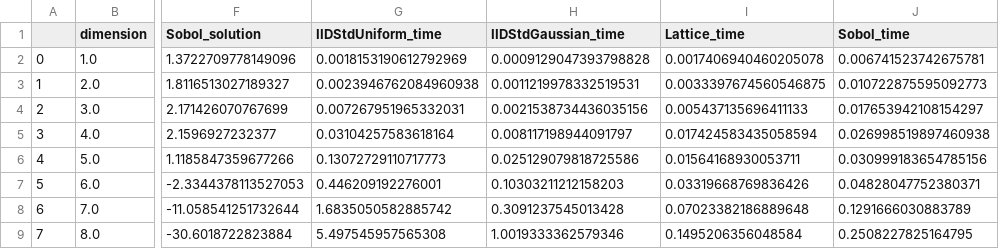
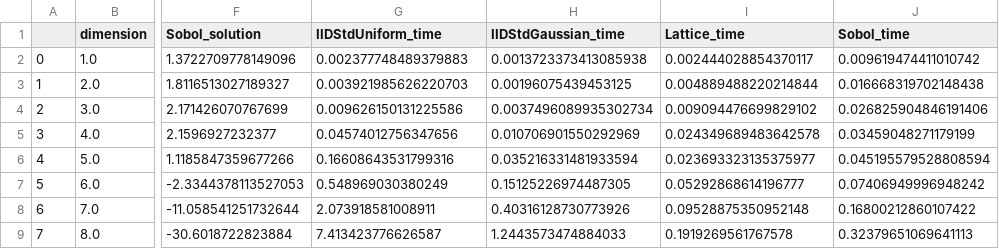
Before and after one commit to jagadeesr/QMCSoftware, a CSV file: python_prototype/outputs/comparison_tests/dimension.csv, drawn as a sheet; only a part is shown, gaps mark what is left out; the diff names each change by its address in the sheet, - before the commit and + after, or states it on an @@ line.

```diff
--- a/python_prototype/outputs/comparison_tests/dimension.csv
+++ b/python_prototype/outputs/comparison_tests/dimension.csv
-G2 (IIDStdUniform_time): 0.0018153190612792969
+G2 (IIDStdUniform_time): 0.002377748489379883
-H2 (IIDStdGaussian_time): 0.0009129047393798828
+H2 (IIDStdGaussian_time): 0.0013723373413085938
-I2 (Lattice_time): 0.0017406940460205078
+I2 (Lattice_time): 0.002444028854370117
-J2 (Sobol_time): 0.006741523742675781
+J2 (Sobol_time): 0.009619474411010742
-G3 (IIDStdUniform_time): 0.0023946762084960938
+G3 (IIDStdUniform_time): 0.003921985626220703
-H3 (IIDStdGaussian_time): 0.0011219978332519531
+H3 (IIDStdGaussian_time): 0.00196075439453125
-I3 (Lattice_time): 0.0033397674560546875
+I3 (Lattice_time): 0.004889488220214844
-J3 (Sobol_time): 0.010722875595092773
+J3 (Sobol_time): 0.016668319702148438
-G4 (IIDStdUniform_time): 0.007267951965332031
+G4 (IIDStdUniform_time): 0.009626150131225586
-H4 (IIDStdGaussian_time): 0.0021538734436035156
+H4 (IIDStdGaussian_time): 0.0037496089935302734
-I4 (Lattice_time): 0.005437135696411133
+I4 (Lattice_time): 0.009094476699829102
-J4 (Sobol_time): 0.017653942108154297
+J4 (Sobol_time): 0.026825904846191406
-G5 (IIDStdUniform_time): 0.03104257583618164
+G5 (IIDStdUniform_time): 0.04574012756347656
-H5 (IIDStdGaussian_time): 0.008117198944091797
+H5 (IIDStdGaussian_time): 0.010706901550292969
-I5 (Lattice_time): 0.017424583435058594
+I5 (Lattice_time): 0.024349689483642578
-J5 (Sobol_time): 0.026998519897460938
+J5 (Sobol_time): 0.03459048271179199
-G6 (IIDStdUniform_time): 0.13072729110717773
+G6 (IIDStdUniform_time): 0.16608643531799316
-H6 (IIDStdGaussian_time): 0.025129079818725586
+H6 (IIDStdGaussian_time): 0.035216331481933594
-I6 (Lattice_time): 0.01564168930053711
+I6 (Lattice_time): 0.023693323135375977
-J6 (Sobol_time): 0.030999183654785156
+J6 (Sobol_time): 0.045195579528808594
-G7 (IIDStdUniform_time): 0.446209192276001
+G7 (IIDStdUniform_time): 0.548969030380249
-H7 (IIDStdGaussian_time): 0.10303211212158203
+H7 (IIDStdGaussian_time): 0.15125226974487305
-I7 (Lattice_time): 0.03319668769836426
+I7 (Lattice_time): 0.05292868614196777
-J7 (Sobol_time): 0.04828047752380371
+J7 (Sobol_time): 0.07406949996948242
-G8 (IIDStdUniform_time): 1.6835050582885742
+G8 (IIDStdUniform_time): 2.073918581008911
-H8 (IIDStdGaussian_time): 0.3091237545013428
+H8 (IIDStdGaussian_time): 0.40316128730773926
-I8 (Lattice_time): 0.07023382186889648
+I8 (Lattice_time): 0.09528875350952148
-J8 (Sobol_time): 0.1291666030883789
+J8 (Sobol_time): 0.16800212860107422
-G9 (IIDStdUniform_time): 5.497545957565308
+G9 (IIDStdUniform_time): 7.413423776626587
-H9 (IIDStdGaussian_time): 1.0019333362579346
+H9 (IIDStdGaussian_time): 1.2443573474884033
-I9 (Lattice_time): 0.1495206356048584
+I9 (Lattice_time): 0.1919269561767578
-J9 (Sobol_time): 0.2508227825164795
+J9 (Sobol_time): 0.32379651069641113
```
Also changed, not shown: 11 other files.
